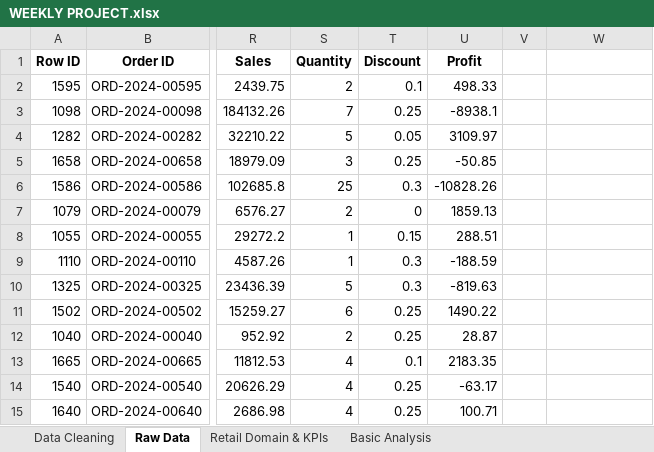
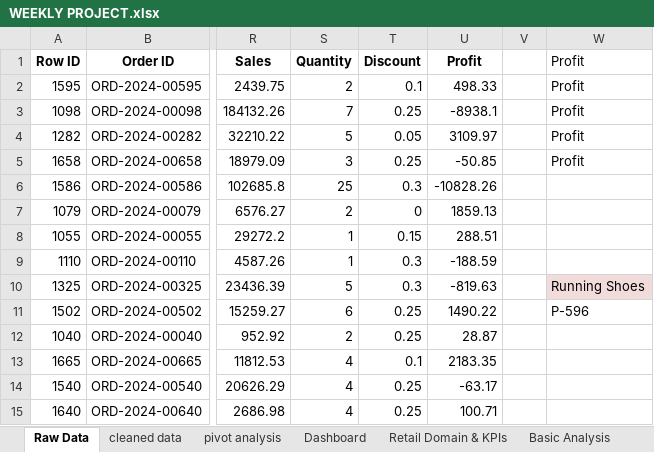
Before and after one commit to mrabeeh001/EXCEL, an Excel workbook: WEEKLY PROJECT.xlsx, sheet Raw Data, drawn as a sheet; only a part is shown, gaps mark what is left out; values as stored, in another font and other column widths than the file's, no borders; table styles not drawn; the diff names each change by its address in the sheet, - before the commit and + after, or states it on an @@ line.

```diff
--- a/WEEKLY PROJECT.xlsx (sheet Raw Data)
+++ b/WEEKLY PROJECT.xlsx (sheet Raw Data)
-sheet tab: Data Cleaning
+sheet tab: cleaned data
+sheet tab: pivot analysis
+sheet tab: Dashboard
-W1: (empty)
+W1: Profit
-W2:W5 (Profit): (empty)
+W2:W5 (Profit): Profit
-W10 (Profit): (empty)
+W10 (Profit): Running Shoes
-W10 fill: none
+W10 fill: #F2DCDB
-W11 (Profit): (empty)
+W11 (Profit): P-596
```
Also changed, not shown: sheet Basic Analysis, charts or pictures.
